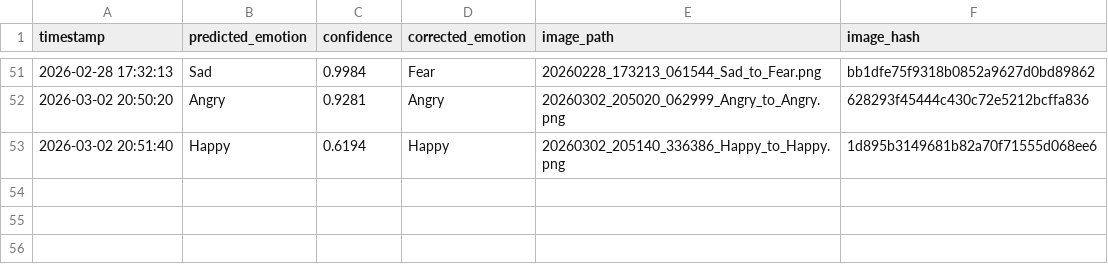
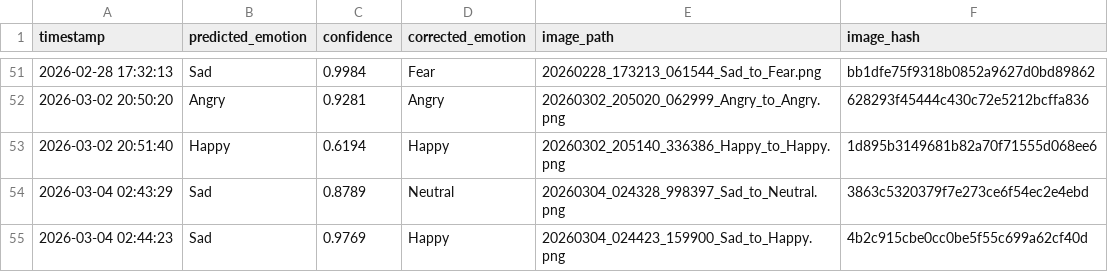
Before and after one commit to MohameedAlaa/AI-face-emotion-detaction, a CSV file: project/feedback_log.csv, drawn as a sheet; only a part is shown, gaps mark what is left out; the diff names each change by its address in the sheet, - before the commit and + after, or states it on an @@ line.

Commit message:
Update emotion model files and add new feedback images
- Updated the best emotion model and its backup files.
- Added a retrained version of the emotion model.
- Updated feedback log with new entries for emotion predictions.
- Added new feedback images for predictions:
  - 20260304_024328_998397_Sad_to_Neutral.png
  - 20260304_024423_159900_Sad_to_Happy.png

```diff
--- a/project/feedback_log.csv
+++ b/project/feedback_log.csv
+row 54: 2026-03-04 02:43:29 | Sad | 0.8789 | Neutral | 20260304_024328_998397_Sad_to_Neutral.png | 3863c5320379f7e273ce6f54ec2e4ebd
+row 55: 2026-03-04 02:44:23 | Sad | 0.9769 | Happy | 20260304_024423_159900_Sad_to_Happy.png | 4b2c915cbe0cc0be5f55c699a62cf40d
```
Also changed, not shown: 6 other files.
